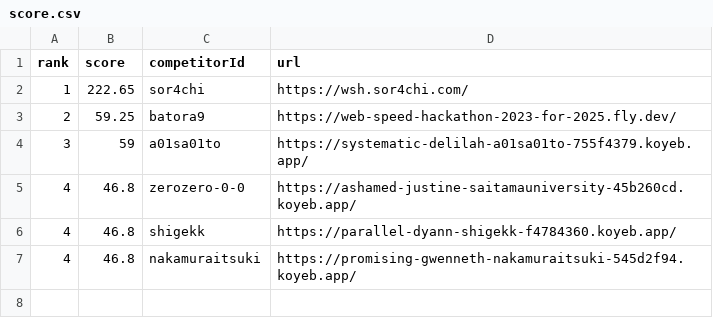
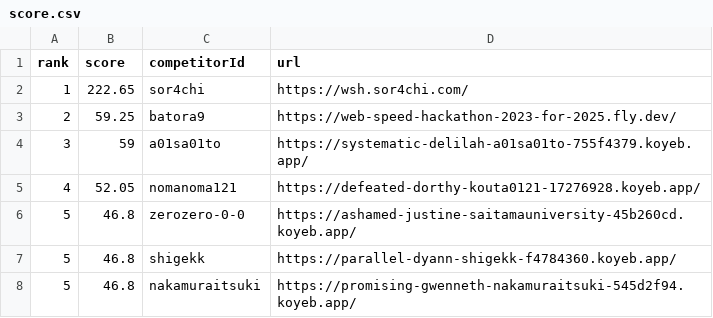
Before and after one commit to saitamau-maximum/web-speed-hackathon-2023-scoring-tool-for-2025, a CSV file: score.csv, drawn as a sheet.

```diff
--- a/score.csv
+++ b/score.csv
@@ -4,4 +4,5 @@ rank,score,competitorId,url
 3,59,a01sa01to,https://systematic-delilah-a01sa01to-755f4379.koyeb.app/
-4,46.8,zerozero-0-0,https://ashamed-justine-saitamauniversity-45b260cd.koyeb.app/
-4,46.8,shigekk,https://parallel-dyann-shigekk-f4784360.koyeb.app/
-4,46.8,nakamuraitsuki,https://promising-gwenneth-nakamuraitsuki-545d2f94.koyeb.app/
+4,52.05,nomanoma121,https://defeated-dorthy-kouta0121-17276928.koyeb.app/
+5,46.8,zerozero-0-0,https://ashamed-justine-saitamauniversity-45b260cd.koyeb.app/
+5,46.8,shigekk,https://parallel-dyann-shigekk-f4784360.koyeb.app/
+5,46.8,nakamuraitsuki,https://promising-gwenneth-nakamuraitsuki-545d2f94.koyeb.app/
```
Also changed, not shown: log.csv, 1 other file.
